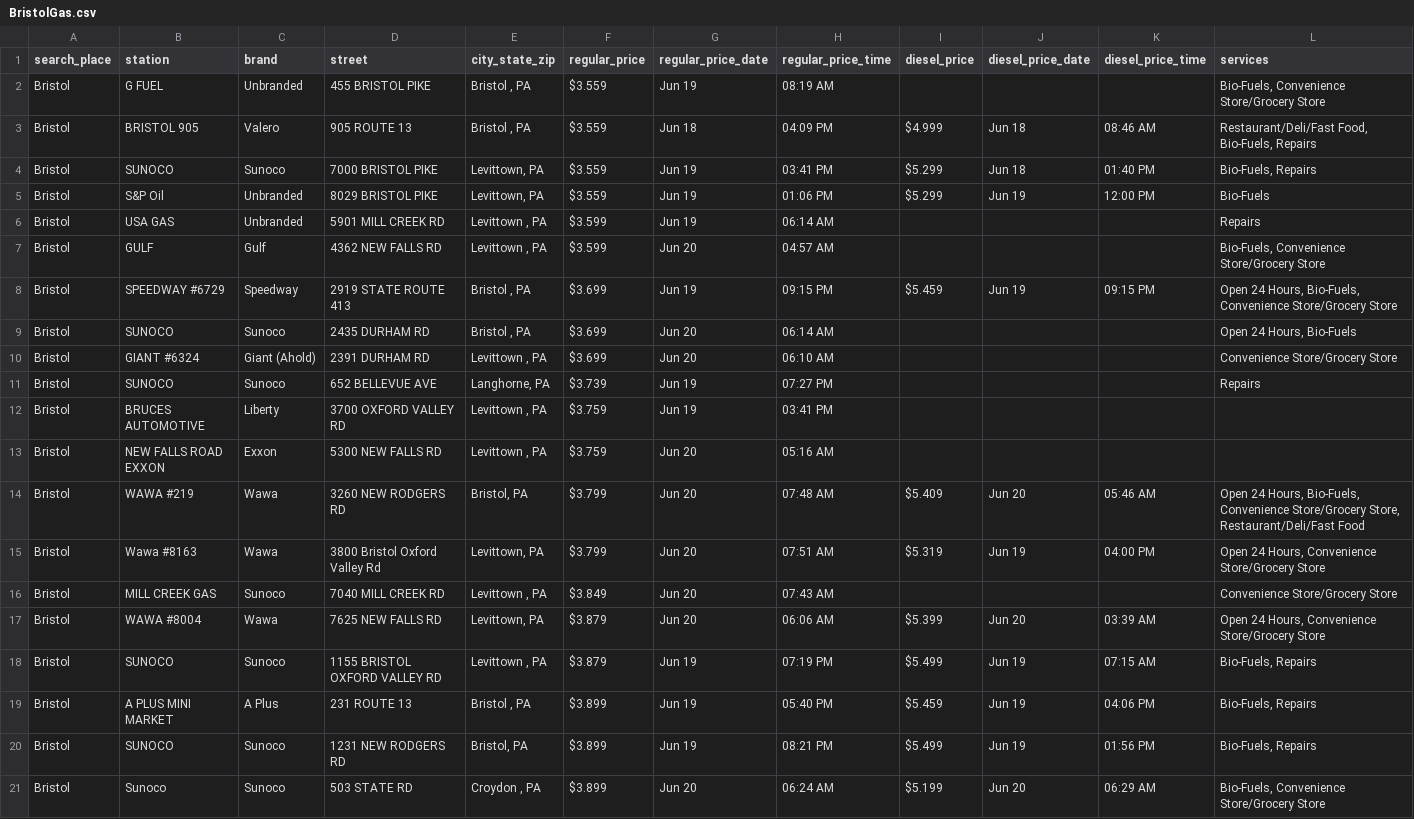
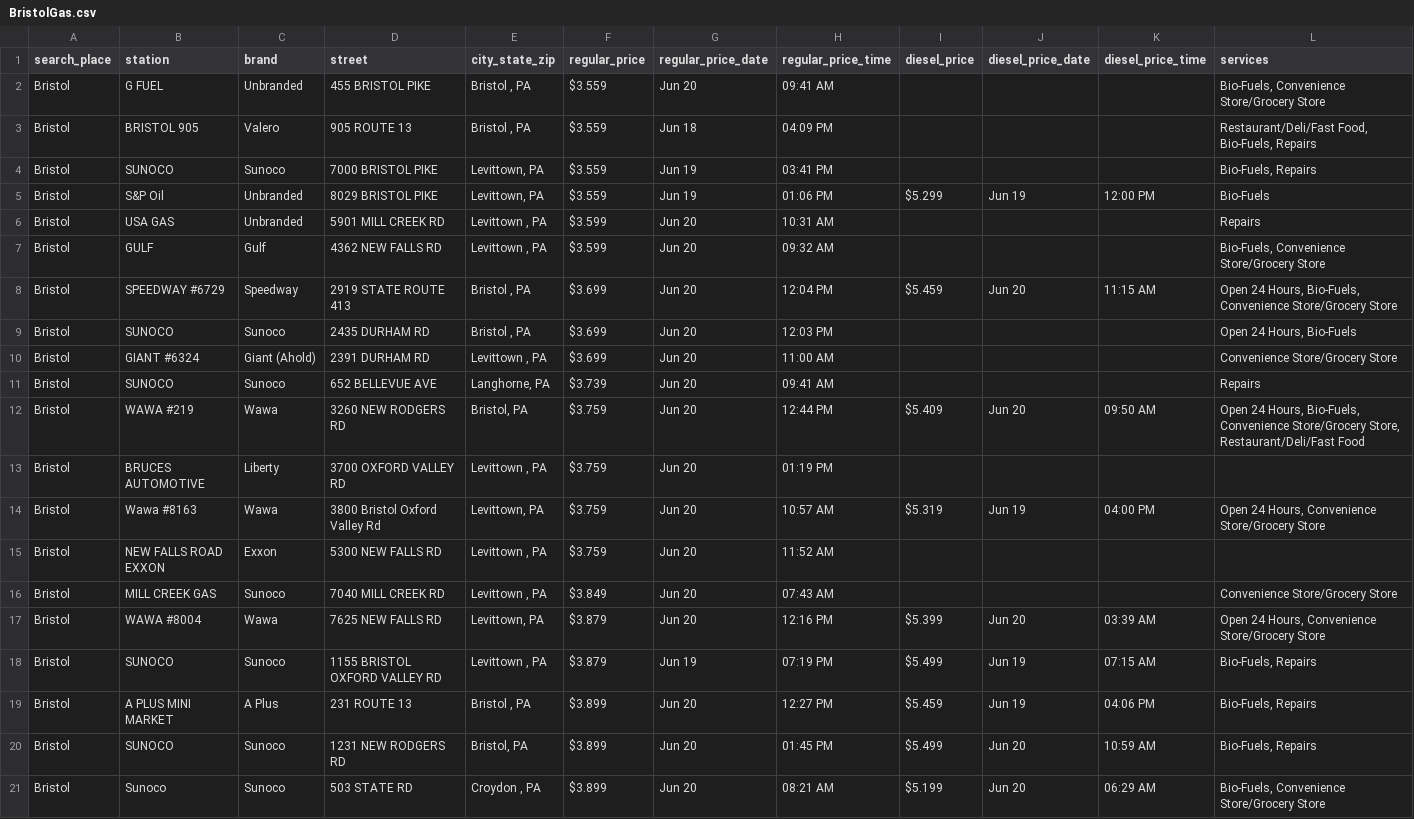
Before and after one commit to CUlleryUSATRepos/BucksGasRepo, a CSV file: BucksGasPrices/BristolGas.csv, drawn as a sheet; only a part is shown; the diff covers the shown part only.

```diff
--- a/BucksGasPrices/BristolGas.csv
+++ b/BucksGasPrices/BristolGas.csv
@@ -1,21 +1,21 @@
 search_place,station,brand,street,city_state_zip,regular_price,regular_price_date,regular_price_time,diesel_price,diesel_price_date,diesel_price_time,services
-Bristol,G FUEL,Unbranded,455 BRISTOL PIKE,"Bristol , PA",$3.559,Jun 19,08:19 AM,,,,"Bio-Fuels, Convenience Store/Grocery Store"
-Bristol,BRISTOL 905,Valero,905 ROUTE 13,"Bristol , PA",$3.559,Jun 18,04:09 PM,$4.999,Jun 18,08:46 AM,"Restaurant/Deli/Fast Food, Bio-Fuels, Repairs"
-Bristol,SUNOCO,Sunoco,7000 BRISTOL PIKE,"Levittown, PA",$3.559,Jun 19,03:41 PM,$5.299,Jun 18,01:40 PM,"Bio-Fuels, Repairs"
+Bristol,G FUEL,Unbranded,455 BRISTOL PIKE,"Bristol , PA",$3.559,Jun 20,09:41 AM,,,,"Bio-Fuels, Convenience Store/Grocery Store"
+Bristol,BRISTOL 905,Valero,905 ROUTE 13,"Bristol , PA",$3.559,Jun 18,04:09 PM,,,,"Restaurant/Deli/Fast Food, Bio-Fuels, Repairs"
+Bristol,SUNOCO,Sunoco,7000 BRISTOL PIKE,"Levittown, PA",$3.559,Jun 19,03:41 PM,,,,"Bio-Fuels, Repairs"
 Bristol,S&P Oil,Unbranded,8029 BRISTOL PIKE,"Levittown, PA",$3.559,Jun 19,01:06 PM,$5.299,Jun 19,12:00 PM,Bio-Fuels
-Bristol,USA GAS,Unbranded,5901 MILL CREEK RD,"Levittown , PA",$3.599,Jun 19,06:14 AM,,,,Repairs
-Bristol,GULF,Gulf,4362 NEW FALLS RD,"Levittown , PA",$3.599,Jun 20,04:57 AM,,,,"Bio-Fuels, Convenience Store/Grocery Store"
-Bristol,SPEEDWAY #6729,Speedway,2919 STATE ROUTE 413,"Bristol , PA",$3.699,Jun 19,09:15 PM,$5.459,Jun 19,09:15 PM,"Open 24 Hours, Bio-Fuels, Convenience Store/Grocery Store"
-Bristol,SUNOCO,Sunoco,2435 DURHAM RD,"Bristol , PA",$3.699,Jun 20,06:14 AM,,,,"Open 24 Hours, Bio-Fuels"
-Bristol,GIANT #6324,Giant (Ahold),2391 DURHAM RD,"Levittown , PA",$3.699,Jun 20,06:10 AM,,,,Convenience Store/Grocery Store
-Bristol,SUNOCO,Sunoco,652 BELLEVUE AVE,"Langhorne, PA",$3.739,Jun 19,07:27 PM,,,,Repairs
-Bristol,BRUCES AUTOMOTIVE,Liberty,3700 OXFORD VALLEY RD,"Levittown , PA",$3.759,Jun 19,03:41 PM,,,,
-Bristol,NEW FALLS ROAD EXXON,Exxon,5300 NEW FALLS RD,"Levittown , PA",$3.759,Jun 20,05:16 AM,,,,
-Bristol,WAWA #219,Wawa,3260 NEW RODGERS RD,"Bristol, PA",$3.799,Jun 20,07:48 AM,$5.409,Jun 20,05:46 AM,"Open 24 Hours, Bio-Fuels, Convenience Store/Grocery Store, Restaurant/Deli/Fast Food"
-Bristol,Wawa #8163,Wawa,3800 Bristol Oxford Valley Rd,"Levittown, PA",$3.799,Jun 20,07:51 AM,$5.319,Jun 19,04:00 PM,"Open 24 Hours, Convenience Store/Grocery Store"
+Bristol,USA GAS,Unbranded,5901 MILL CREEK RD,"Levittown , PA",$3.599,Jun 20,10:31 AM,,,,Repairs
+Bristol,GULF,Gulf,4362 NEW FALLS RD,"Levittown , PA",$3.599,Jun 20,09:32 AM,,,,"Bio-Fuels, Convenience Store/Grocery Store"
+Bristol,SPEEDWAY #6729,Speedway,2919 STATE ROUTE 413,"Bristol , PA",$3.699,Jun 20,12:04 PM,$5.459,Jun 20,11:15 AM,"Open 24 Hours, Bio-Fuels, Convenience Store/Grocery Store"
+Bristol,SUNOCO,Sunoco,2435 DURHAM RD,"Bristol , PA",$3.699,Jun 20,12:03 PM,,,,"Open 24 Hours, Bio-Fuels"
+Bristol,GIANT #6324,Giant (Ahold),2391 DURHAM RD,"Levittown , PA",$3.699,Jun 20,11:00 AM,,,,Convenience Store/Grocery Store
+Bristol,SUNOCO,Sunoco,652 BELLEVUE AVE,"Langhorne, PA",$3.739,Jun 20,09:41 AM,,,,Repairs
+Bristol,WAWA #219,Wawa,3260 NEW RODGERS RD,"Bristol, PA",$3.759,Jun 20,12:44 PM,$5.409,Jun 20,09:50 AM,"Open 24 Hours, Bio-Fuels, Convenience Store/Grocery Store, Restaurant/Deli/Fast Food"
+Bristol,BRUCES AUTOMOTIVE,Liberty,3700 OXFORD VALLEY RD,"Levittown , PA",$3.759,Jun 20,01:19 PM,,,,
+Bristol,Wawa #8163,Wawa,3800 Bristol Oxford Valley Rd,"Levittown, PA",$3.759,Jun 20,10:57 AM,$5.319,Jun 19,04:00 PM,"Open 24 Hours, Convenience Store/Grocery Store"
+Bristol,NEW FALLS ROAD EXXON,Exxon,5300 NEW FALLS RD,"Levittown , PA",$3.759,Jun 20,11:52 AM,,,,
 Bristol,MILL CREEK GAS,Sunoco,7040 MILL CREEK RD,"Levittown , PA",$3.849,Jun 20,07:43 AM,,,,Convenience Store/Grocery Store
-Bristol,WAWA #8004,Wawa,7625 NEW FALLS RD,"Levittown, PA",$3.879,Jun 20,06:06 AM,$5.399,Jun 20,03:39 AM,"Open 24 Hours, Convenience Store/Grocery Store"
+Bristol,WAWA #8004,Wawa,7625 NEW FALLS RD,"Levittown, PA",$3.879,Jun 20,12:16 PM,$5.399,Jun 20,03:39 AM,"Open 24 Hours, Convenience Store/Grocery Store"
 Bristol,SUNOCO,Sunoco,1155 BRISTOL OXFORD VALLEY RD,"Levittown , PA",$3.879,Jun 19,07:19 PM,$5.499,Jun 19,07:15 AM,"Bio-Fuels, Repairs"
-Bristol,A PLUS MINI MARKET,A Plus,231 ROUTE 13,"Bristol , PA",$3.899,Jun 19,05:40 PM,$5.459,Jun 19,04:06 PM,"Bio-Fuels, Repairs"
-Bristol,SUNOCO,Sunoco,1231 NEW RODGERS RD,"Bristol, PA",$3.899,Jun 19,08:21 PM,$5.499,Jun 19,01:56 PM,"Bio-Fuels, Repairs"
-Bristol,Sunoco,Sunoco,503 STATE RD,"Croydon , PA",$3.899,Jun 20,06:24 AM,$5.199,Jun 20,06:29 AM,"Bio-Fuels, Convenience Store/Grocery Store"
+Bristol,A PLUS MINI MARKET,A Plus,231 ROUTE 13,"Bristol , PA",$3.899,Jun 20,12:27 PM,$5.459,Jun 19,04:06 PM,"Bio-Fuels, Repairs"
+Bristol,SUNOCO,Sunoco,1231 NEW RODGERS RD,"Bristol, PA",$3.899,Jun 20,01:45 PM,$5.499,Jun 20,10:59 AM,"Bio-Fuels, Repairs"
+Bristol,Sunoco,Sunoco,503 STATE RD,"Croydon , PA",$3.899,Jun 20,08:21 AM,$5.199,Jun 20,06:29 AM,"Bio-Fuels, Convenience Store/Grocery Store"
```
Also changed, not shown: 19 edited cells elsewhere in this file, BucksGasPrices/CroydonGas.csv, BucksGasPrices/FairlessHillsGas.csv, 55 other files.
